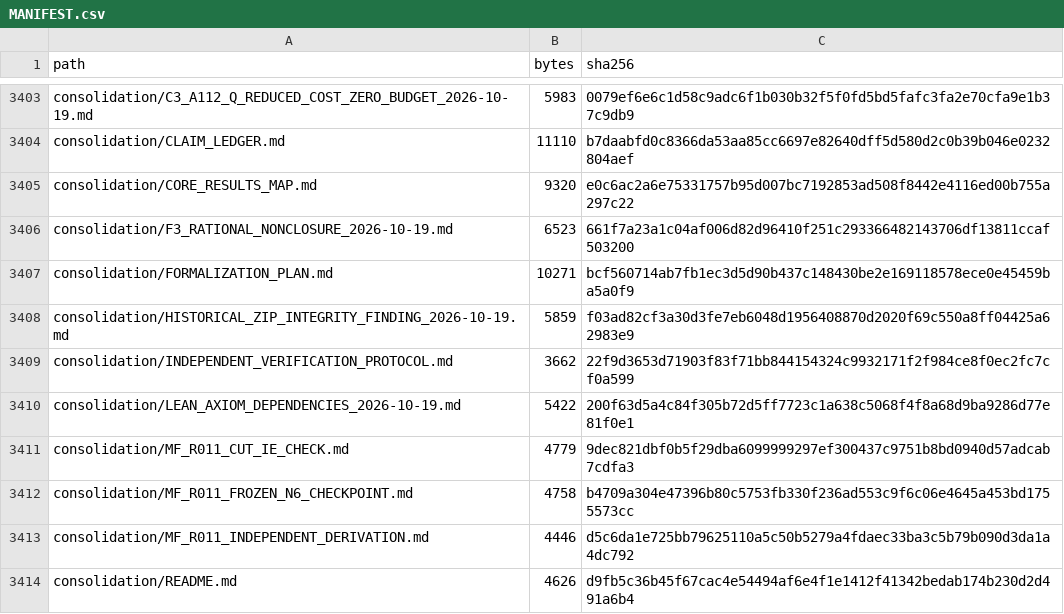
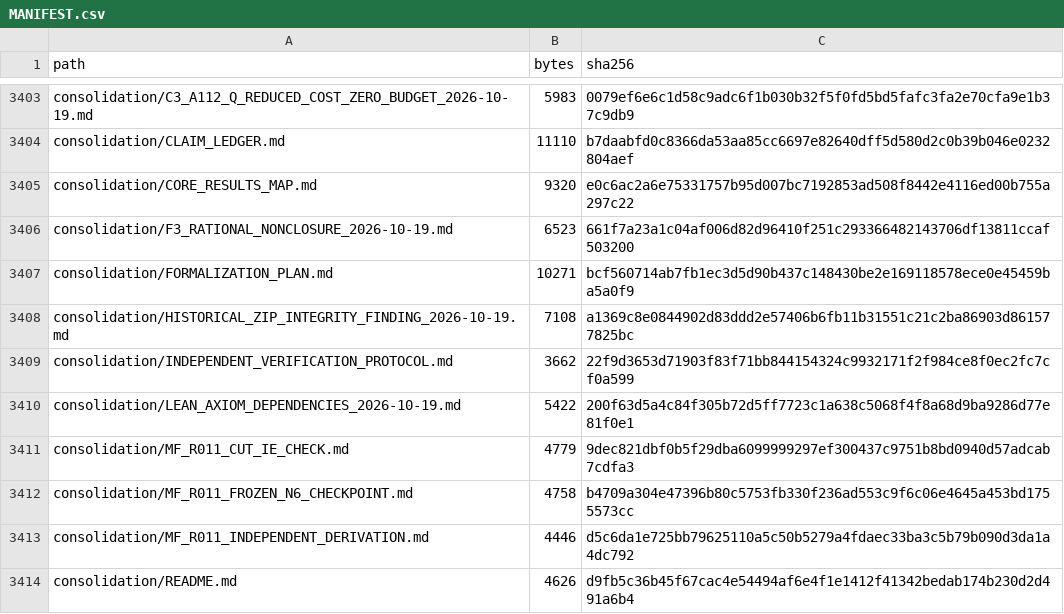
Before and after one commit to DevHabito/precategorical-modal-field-framework, a CSV file: MANIFEST.csv, drawn as a sheet; only a part is shown, gaps mark what is left out.

```diff
--- a/MANIFEST.csv
+++ b/MANIFEST.csv
@@ -3407,3 +3407,3 @@ consolidation/F3_RATIONAL_NONCLOSURE_2026-10-19.md,6523,661f7a23a1c04af006d82d96
 consolidation/FORMALIZATION_PLAN.md,10271,bcf560714ab7fb1ec3d5d90b437c148430be2e169118578ece0e45459ba5a0f9
-consolidation/HISTORICAL_ZIP_INTEGRITY_FINDING_2026-10-19.md,5859,f03ad82cf3a30d3fe7eb6048d1956408870d2020f69c550a8ff04425a62983e9
+consolidation/HISTORICAL_ZIP_INTEGRITY_FINDING_2026-10-19.md,7108,a1369c8e0844902d83ddd2e57406b6fb11b31551c21c2ba86903d861577825bc
 consolidation/INDEPENDENT_VERIFICATION_PROTOCOL.md,3662,22f9d3653d71903f83f71bb844154324c9932171f2f984ce8f0ec2fc7cf0a599
```
Also changed, not shown: 1 other file.
